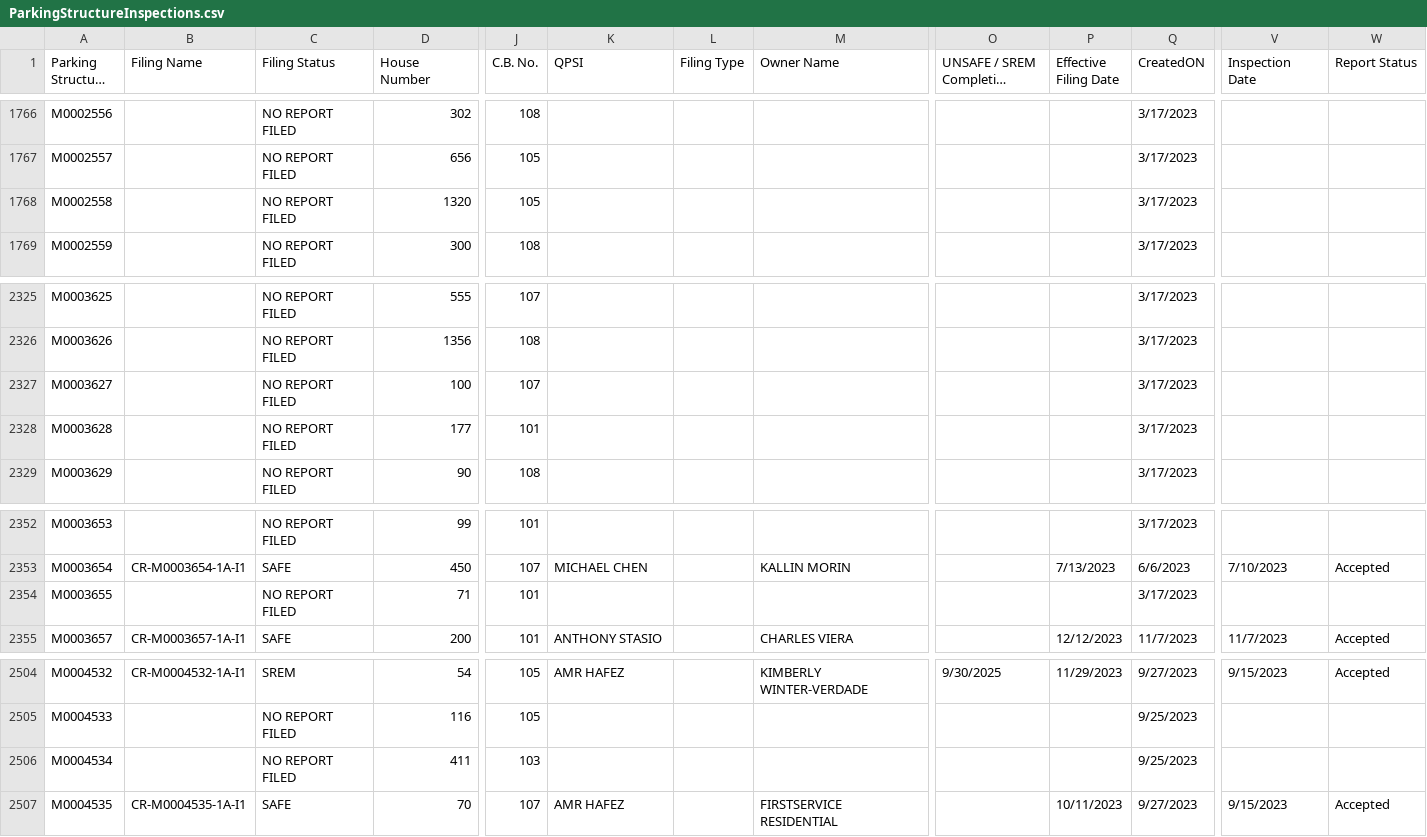
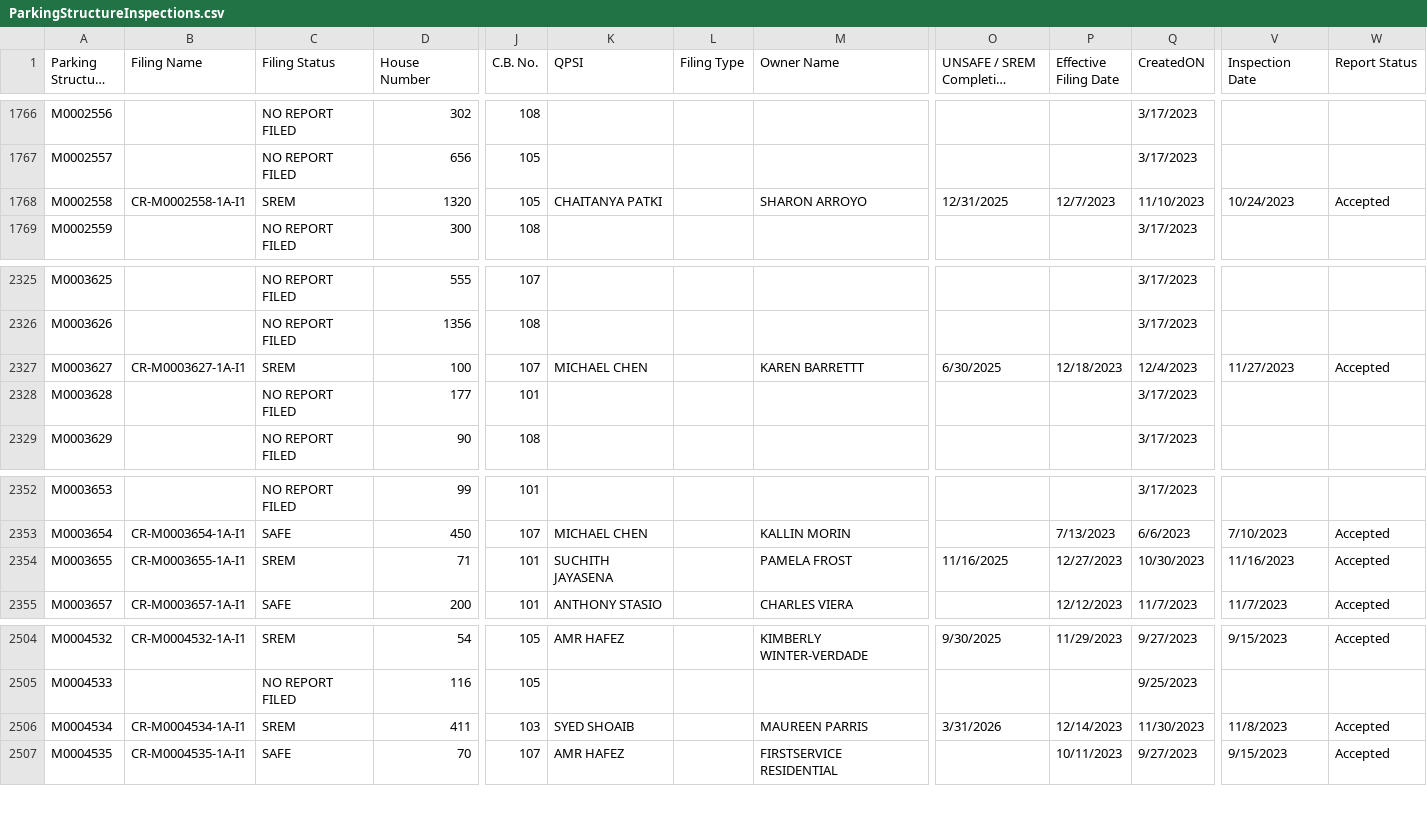
Before and after one commit to NYCDOB/ParkingStructures, a CSV file: data/ParkingStructureInspections.csv, drawn as a sheet; only a part is shown, gaps mark what is left out; long unchanged cells end in …; the diff covers the shown part only; the diff names each change by its address in the sheet, - before the commit and + after, or states it on an @@ line.

```diff
--- a/data/ParkingStructureInspections.csv
+++ b/data/ParkingStructureInspections.csv
-B1768 (Filing Name): (empty)
+B1768 (Filing Name): CR-M0002558-1A-I1
-C1768 (Filing Status): NO REPORT FILED
+C1768 (Filing Status): SREM
-K1768 (QPSI): (empty)
+K1768 (QPSI): CHAITANYA PATKI
-M1768 (Owner Name): (empty)
+M1768 (Owner Name): SHARON ARROYO
-O1768 (UNSAFE / SREM Completion Date): (empty)
+O1768 (UNSAFE / SREM Completion Date): 12/31/2025
-P1768 (Effective Filing Date): (empty)
+P1768 (Effective Filing Date): 12/7/2023
-Q1768 (CreatedON): 3/17/2023
+Q1768 (CreatedON): 11/10/2023
-V1768 (Inspection Date): (empty)
+V1768 (Inspection Date): 10/24/2023
-W1768 (Report Status): (empty)
+W1768 (Report Status): Accepted
-B2327 (Filing Name): (empty)
+B2327 (Filing Name): CR-M0003627-1A-I1
-C2327 (Filing Status): NO REPORT FILED
+C2327 (Filing Status): SREM
-K2327 (QPSI): (empty)
+K2327 (QPSI): MICHAEL CHEN
-M2327 (Owner Name): (empty)
+M2327 (Owner Name): KAREN BARRETTT
-O2327 (UNSAFE / SREM Completion Date): (empty)
+O2327 (UNSAFE / SREM Completion Date): 6/30/2025
-P2327 (Effective Filing Date): (empty)
+P2327 (Effective Filing Date): 12/18/2023
-Q2327 (CreatedON): 3/17/2023
+Q2327 (CreatedON): 12/4/2023
-V2327 (Inspection Date): (empty)
+V2327 (Inspection Date): 11/27/2023
-W2327 (Report Status): (empty)
+W2327 (Report Status): Accepted
-B2354 (Filing Name): (empty)
+B2354 (Filing Name): CR-M0003655-1A-I1
-C2354 (Filing Status): NO REPORT FILED
+C2354 (Filing Status): SREM
-K2354 (QPSI): (empty)
+K2354 (QPSI): SUCHITH JAYASENA
-M2354 (Owner Name): (empty)
+M2354 (Owner Name): PAMELA FROST
-O2354 (UNSAFE / SREM Completion Date): (empty)
+O2354 (UNSAFE / SREM Completion Date): 11/16/2025
-P2354 (Effective Filing Date): (empty)
+P2354 (Effective Filing Date): 12/27/2023
-Q2354 (CreatedON): 3/17/2023
+Q2354 (CreatedON): 10/30/2023
-V2354 (Inspection Date): (empty)
+V2354 (Inspection Date): 11/16/2023
-W2354 (Report Status): (empty)
+W2354 (Report Status): Accepted
-B2506 (Filing Name): (empty)
+B2506 (Filing Name): CR-M0004534-1A-I1
-C2506 (Filing Status): NO REPORT FILED
+C2506 (Filing Status): SREM
-K2506 (QPSI): (empty)
+K2506 (QPSI): SYED SHOAIB
-M2506 (Owner Name): (empty)
+M2506 (Owner Name): MAUREEN PARRIS
-O2506 (UNSAFE / SREM Completion Date): (empty)
+O2506 (UNSAFE / SREM Completion Date): 3/31/2026
-P2506 (Effective Filing Date): (empty)
+P2506 (Effective Filing Date): 12/14/2023
-Q2506 (CreatedON): 9/25/2023
+Q2506 (CreatedON): 11/30/2023
-V2506 (Inspection Date): (empty)
+V2506 (Inspection Date): 11/8/2023
-W2506 (Report Status): (empty)
+W2506 (Report Status): Accepted
```
Also changed, not shown: 64 edited cells elsewhere in this file.
